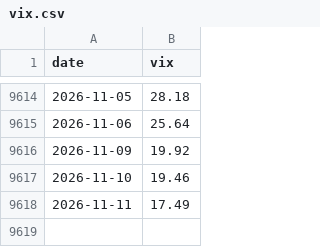
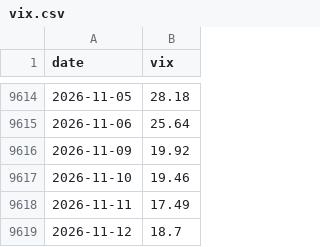
Before and after one commit to yasunogithub/market-reminder, a CSV file: data/vix.csv, drawn as a sheet; only a part is shown, gaps mark what is left out.

```diff
--- a/data/vix.csv
+++ b/data/vix.csv
@@ -9618 +9618,2 @@
 2026-11-11,17.49
+2026-11-12,18.7
```
Also changed, not shown: data/combined.csv, 3 other files.
